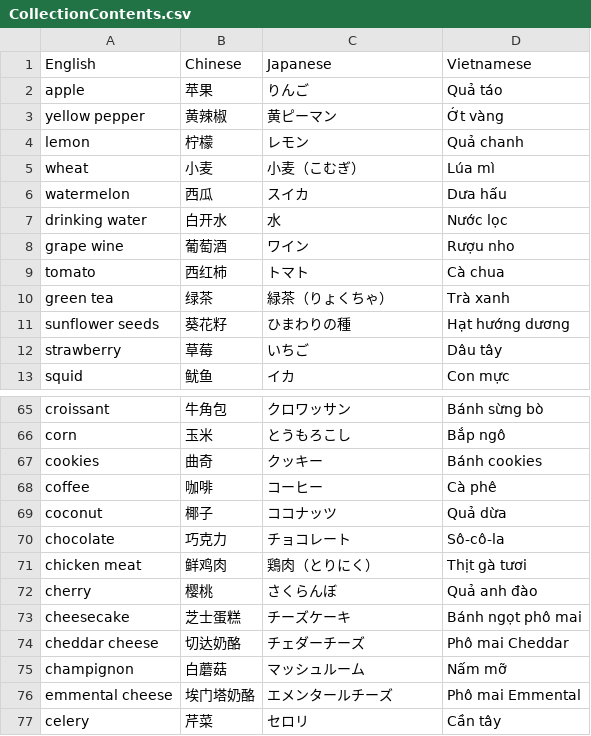
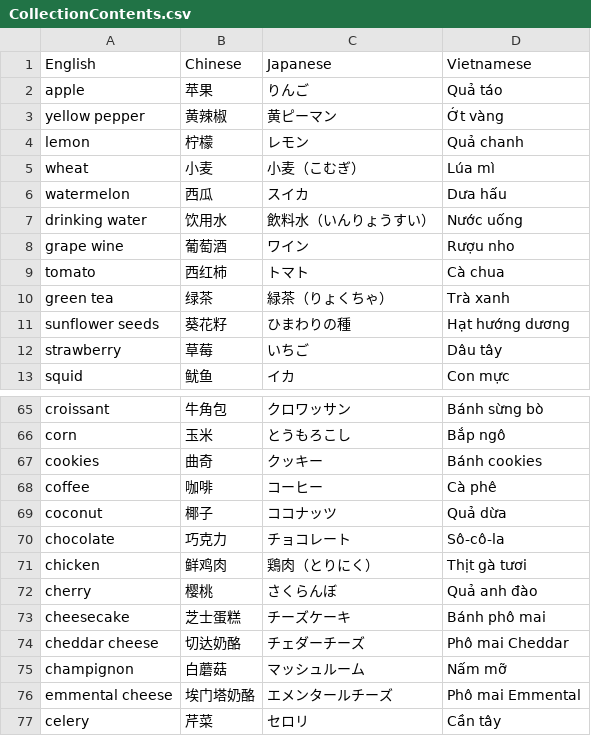
Before and after one commit to quangmai249/Simple-Matching-Food, a CSV file: Assets/OtherFiles/CollectionContents.csv, drawn as a sheet; only a part is shown, gaps mark what is left out; the diff covers the shown part only.

```diff
--- a/Assets/OtherFiles/CollectionContents.csv
+++ b/Assets/OtherFiles/CollectionContents.csv
@@ -6,3 +6,3 @@ wheat,小麦,小麦（こむぎ）,Lúa mì
 watermelon ,西瓜,スイカ,Dưa hấu
-drinking water,白开水,水,Nước lọc
+drinking water,饮用水,飲料水（いんりょうすい）,Nước uống
 grape wine,葡萄酒,ワイン,Rượu nho
@@ -70,5 +70,5 @@ coconut,椰子,ココナッツ,Quả dừa
 chocolate,巧克力,チョコレート,Sô-cô-la
-chicken meat,鲜鸡肉,鶏肉（とりにく）,Thịt gà tươi
+chicken,鲜鸡肉,鶏肉（とりにく）,Thịt gà tươi
 cherry,樱桃,さくらんぼ,Quả anh đào
-cheesecake,芝士蛋糕,チーズケーキ,Bánh ngọt phô mai
+cheesecake,芝士蛋糕,チーズケーキ,Bánh phô mai
 cheddar cheese,切达奶酪,チェダーチーズ,Phô mai Cheddar
```
Also changed, not shown: 4 added rows, 3 removed rows and 6 edited cells elsewhere in this file, 13 other files.
